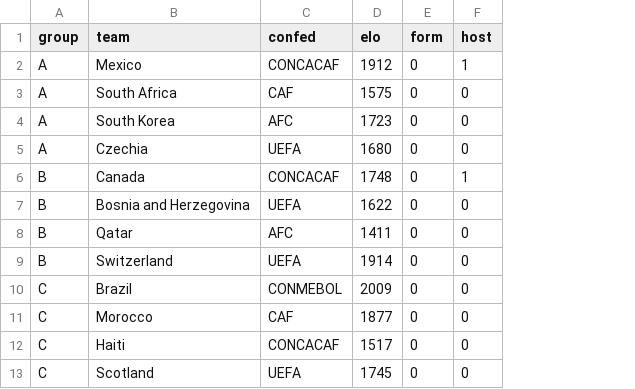
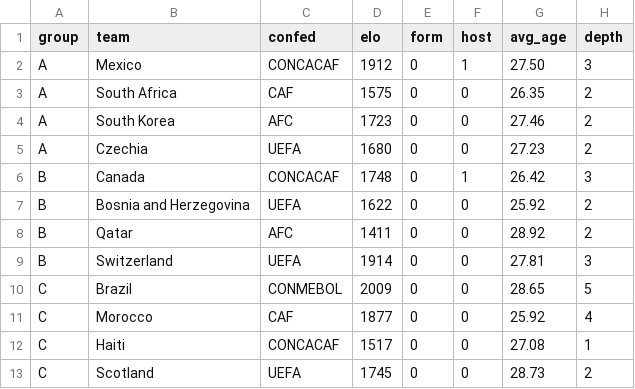
Before and after one commit to fernfant/wc2026-predictor, a CSV file: data/teams.csv, drawn as a sheet; only a part is shown; the diff names each change by its address in the sheet, - before the commit and + after, or states it on an @@ line.

```diff
--- a/data/teams.csv
+++ b/data/teams.csv
+column G (avg_age), rows 2-13: 27.50 | 26.35 | 27.46 | 27.23 | 26.42 | 25.92 | 28.92 | 27.81 | 28.65 | 25.92 | 27.08 | 28.73
+column H (depth), rows 2-13: 3 | 2 | 2 | 2 | 3 | 2 | 2 | 3 | 5 | 4 | 1 | 2
```
Also changed, not shown: 6 other files.
